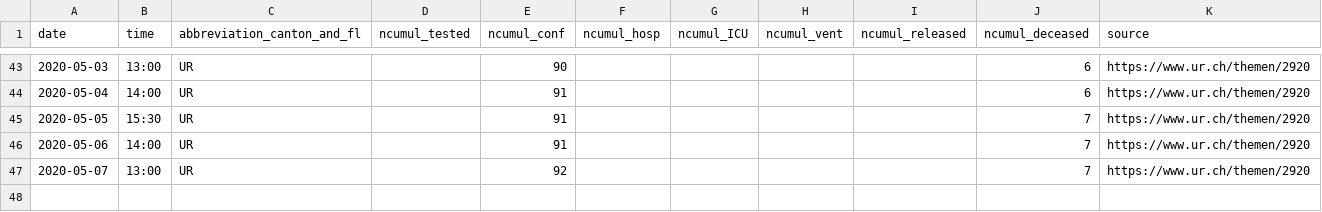
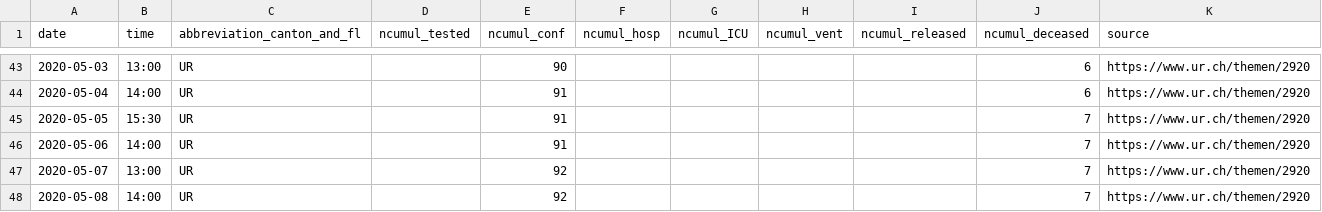
Before and after one commit to ivanek/covid_19, a CSV file: fallzahlen_kanton_total_csv/COVID19_Fallzahlen_Kanton_UR_total.csv, drawn as a sheet; only a part is shown, gaps mark what is left out.

```diff
--- a/fallzahlen_kanton_total_csv/COVID19_Fallzahlen_Kanton_UR_total.csv
+++ b/fallzahlen_kanton_total_csv/COVID19_Fallzahlen_Kanton_UR_total.csv
@@ -47 +47,2 @@ date,time,abbreviation_canton_and_fl,ncumul_tested,ncumul_conf,ncumul_hosp,ncumu
 2020-05-07,13:00,UR,"",92,"","","","",7,https://www.ur.ch/themen/2920
+2020-05-08,14:00,UR,,92,,,,,7,https://www.ur.ch/themen/2920
```
